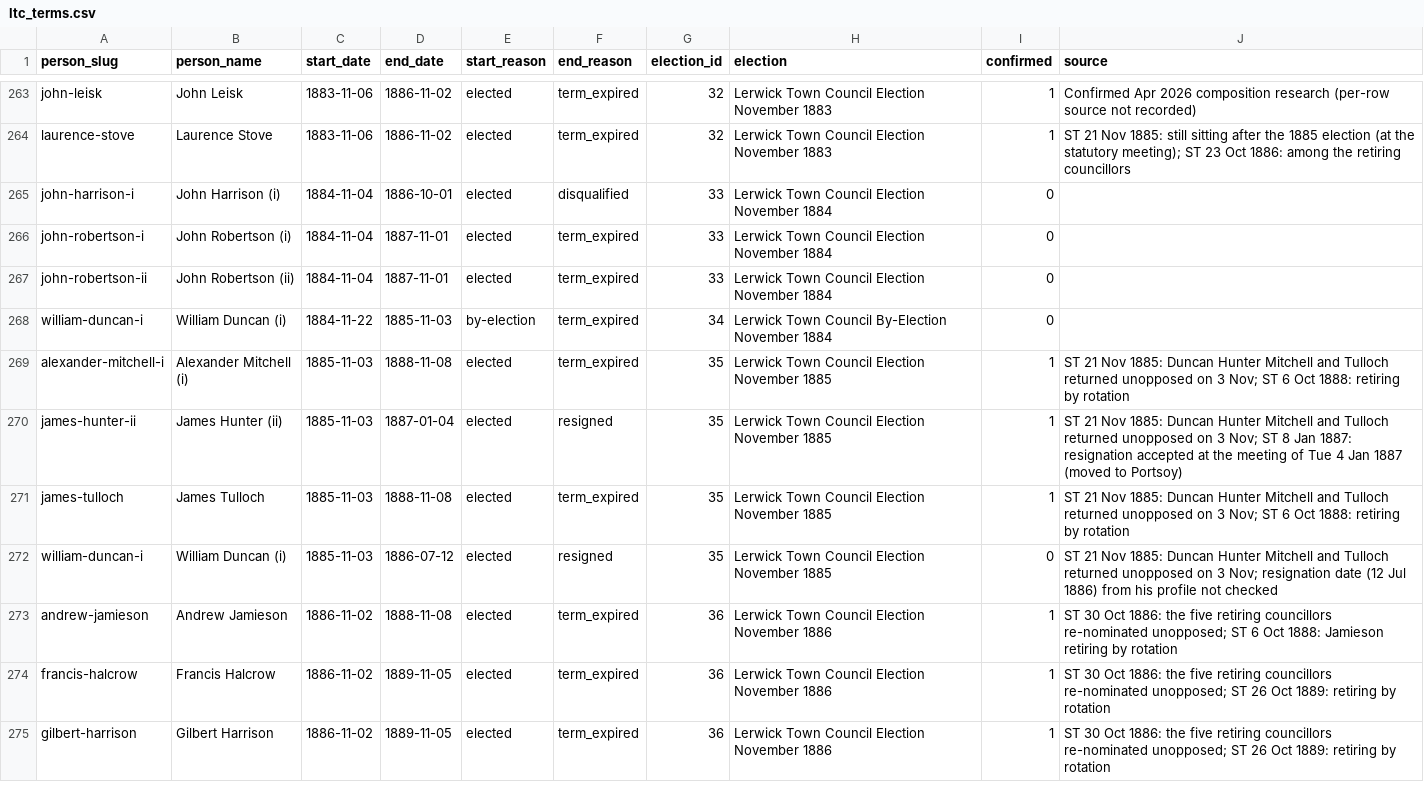
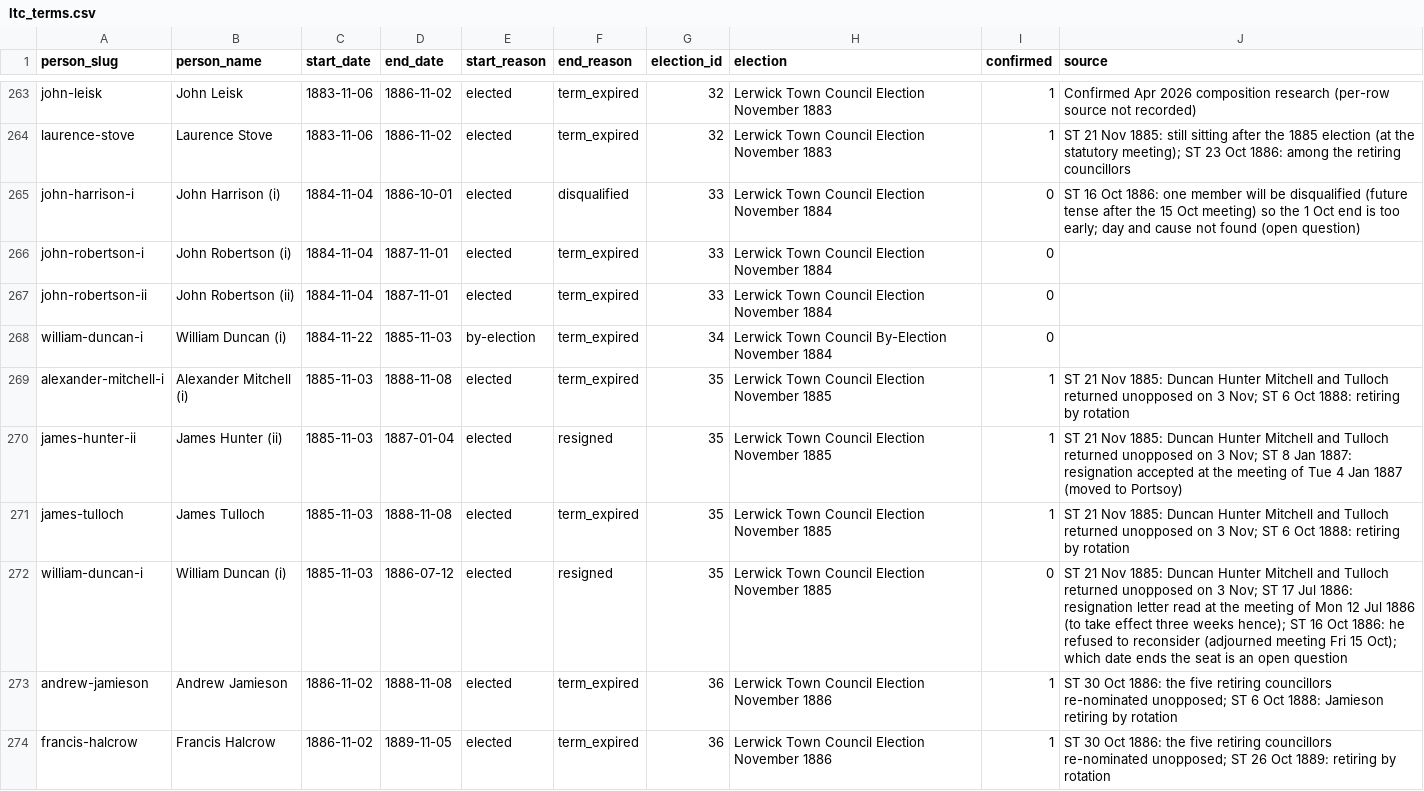
Before and after one commit to ShetlandJ/shetland-political-history, a CSV file: data/ltc_terms.csv, drawn as a sheet; only a part is shown, gaps mark what is left out; the shorter side is filled out with more unchanged rows.

```diff
--- a/data/ltc_terms.csv
+++ b/data/ltc_terms.csv
@@ -264,3 +264,3 @@ john-leisk,John Leisk,1883-11-06,1886-11-02,elected,term_expired,32,Lerwick Town
 laurence-stove,Laurence Stove,1883-11-06,1886-11-02,elected,term_expired,32,Lerwick Town Council Election November 1883,1,ST 21 Nov 1885: still sitting after the 1885 election (at the statutory meeting); ST 23 Oct 1886: among the retiring councillors
-john-harrison-i,John Harrison (i),1884-11-04,1886-10-01,elected,disqualified,33,Lerwick Town Council Election November 1884,0,
+john-harrison-i,John Harrison (i),1884-11-04,1886-10-01,elected,disqualified,33,Lerwick Town Council Election November 1884,0,ST 16 Oct 1886: one member will be disqualified (future tense after the 15 Oct meeting) so the 1 Oct end is too early; day and cause not found (open question)
 john-robertson-i,John Robertson (i),1884-11-04,1887-11-01,elected,term_expired,33,Lerwick Town Council Election November 1884,0,
@@ -271,3 +271,3 @@ james-hunter-ii,James Hunter (ii),1885-11-03,1887-01-04,elected,resigned,35,Lerw
 james-tulloch,James Tulloch,1885-11-03,1888-11-08,elected,term_expired,35,Lerwick Town Council Election November 1885,1,ST 21 Nov 1885: Duncan Hunter Mitchell and Tulloch returned unopposed on 3 Nov; ST 6 Oct 1888: retiring by rotation
-william-duncan-i,William Duncan (i),1885-11-03,1886-07-12,elected,resigned,35,Lerwick Town Council Election November 1885,0,ST 21 Nov 1885: Duncan Hunter Mitchell and Tulloch returned unopposed on 3 Nov; resignation date (12 Jul 1886) from his profile not checked
+william-duncan-i,William Duncan (i),1885-11-03,1886-07-12,elected,resigned,35,Lerwick Town Council Election November 1885,0,ST 21 Nov 1885: Duncan Hunter Mitchell and Tulloch returned unopposed on 3 Nov; ST 17 Jul 1886: resignation letter read at the meeting of Mon 12 Jul 1886 (to take effect three weeks hence); ST 16 Oct 1886: he refused to reconsider (adjourned meeting Fri 15 Oct); which date ends the seat is an open question
 andrew-jamieson,Andrew Jamieson,1886-11-02,1888-11-08,elected,term_expired,36,Lerwick Town Council Election November 1886,1,ST 30 Oct 1886: the five retiring councillors re-nominated unopposed; ST 6 Oct 1888: Jamieson retiring by rotation
```
Also changed, not shown: 6 other files.
